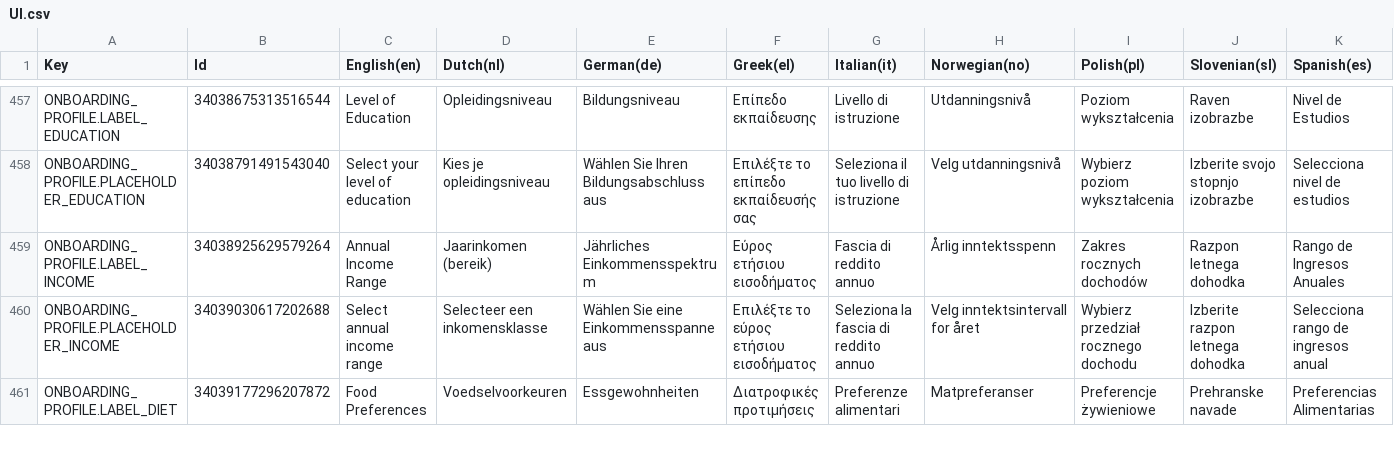
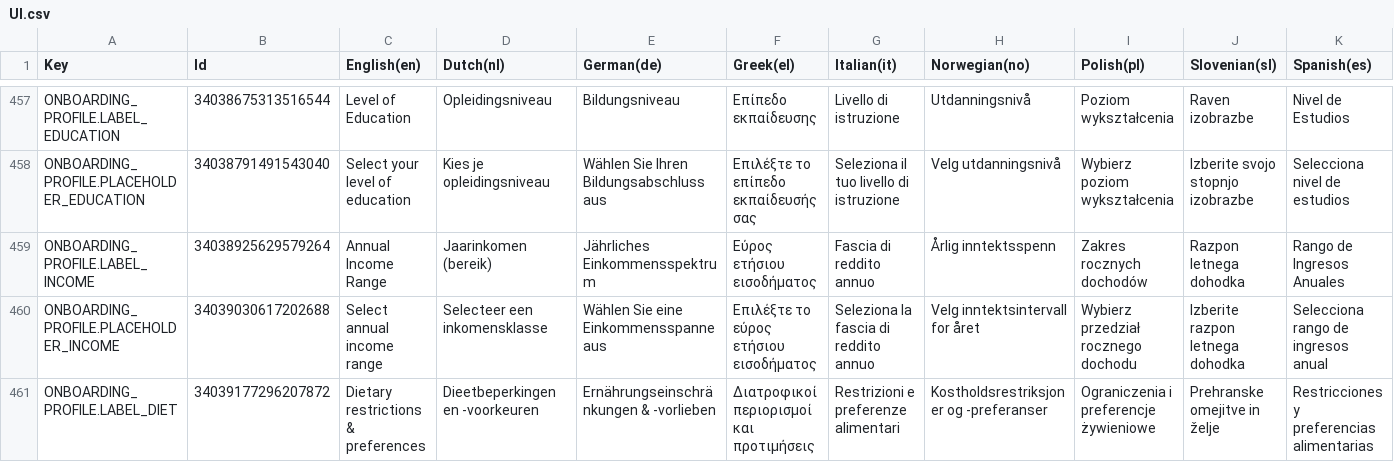
Before and after one commit to spherical-pixel/foodmission-app, a CSV file: Assets/Foodmission/localization/CSV/UI.csv, drawn as a sheet; only a part is shown, gaps mark what is left out; the diff covers the shown part only; the diff names each change by its address in the sheet, - before the commit and + after, or states it on an @@ line.

Commit message:
feat(profile): "None of the above" for dietary preferences and clearer texts (#32)
- Exclusive "None of the above" option in the dietary multi-select (onboarding + edit profile)
- None or an empty selection sends [] so preferences can be cleared
- Nutri text mentions restrictions and preferences, multi-select and foods
- Label "Dietary restrictions & preferences", placeholder "Select all that apply"

```diff
--- a/Assets/Foodmission/localization/CSV/UI.csv
+++ b/Assets/Foodmission/localization/CSV/UI.csv
-C461 (English(en)): Food Preferences
+C461 (English(en)): Dietary restrictions & preferences
-D461 (Dutch(nl)): Voedselvoorkeuren
+D461 (Dutch(nl)): Dieetbeperkingen en -voorkeuren
-E461 (German(de)): Essgewohnheiten
+E461 (German(de)): Ernährungseinschränkungen & -vorlieben
-F461 (Greek(el)): Διατροφικές προτιμήσεις
+F461 (Greek(el)): Διατροφικοί περιορισμοί και προτιμήσεις
-G461 (Italian(it)): Preferenze alimentari
+G461 (Italian(it)): Restrizioni e preferenze alimentari
-H461 (Norwegian(no)): Matpreferanser
+H461 (Norwegian(no)): Kostholdsrestriksjoner og -preferanser
-I461 (Polish(pl)): Preferencje żywieniowe
+I461 (Polish(pl)): Ograniczenia i preferencje żywieniowe
-J461 (Slovenian(sl)): Prehranske navade
+J461 (Slovenian(sl)): Prehranske omejitve in želje
-K461 (Spanish(es)): Preferencias Alimentarias
+K461 (Spanish(es)): Restricciones y preferencias alimentarias
```
Also changed, not shown: 1 added row and 18 edited cells elsewhere in this file, 20 other files.
